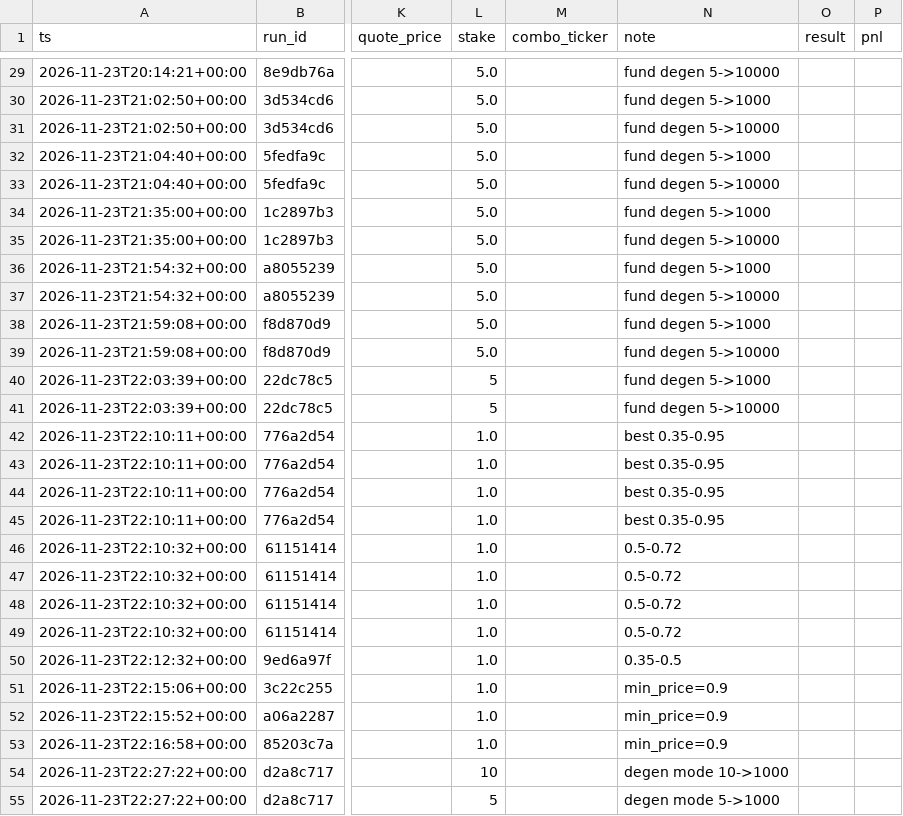
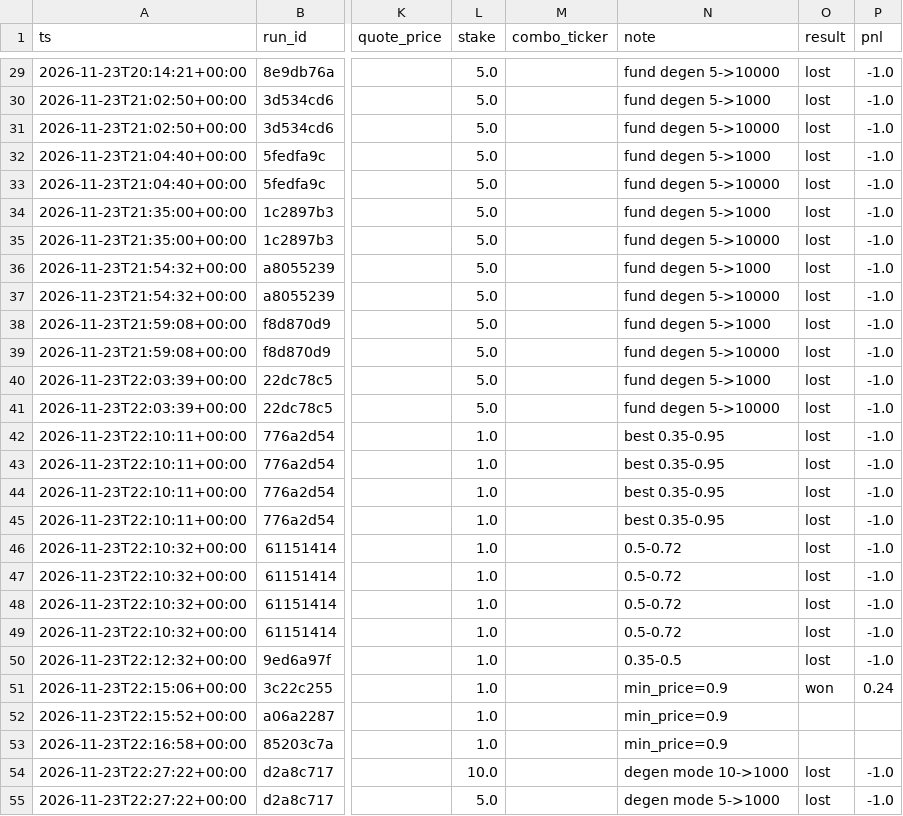
Before and after one commit to manwhatopps/kalshi-nba-bot, a CSV file: data/ledger/combos.csv, drawn as a sheet; only a part is shown, gaps mark what is left out; the diff covers the shown part only; the diff names each change by its address in the sheet, - before the commit and + after, or states it on an @@ line.

```diff
--- a/data/ledger/combos.csv
+++ b/data/ledger/combos.csv
-O29:O50 (result): (empty)
+O29:O50 (result): lost
-P29:P50 (pnl): (empty)
+P29:P50 (pnl): -1.0
-L40:L41 (stake): 5
+L40:L41 (stake): 5.0
-O51 (result): (empty)
+O51 (result): won
-P51 (pnl): (empty)
+P51 (pnl): 0.24
-L54 (stake): 10
+L54 (stake): 10.0
-O54:O55 (result): (empty)
+O54:O55 (result): lost
-P54:P55 (pnl): (empty)
+P54:P55 (pnl): -1.0
-L55 (stake): 5
+L55 (stake): 5.0
```
Also changed, not shown: 76 edited cells elsewhere in this file, 4 other files.
